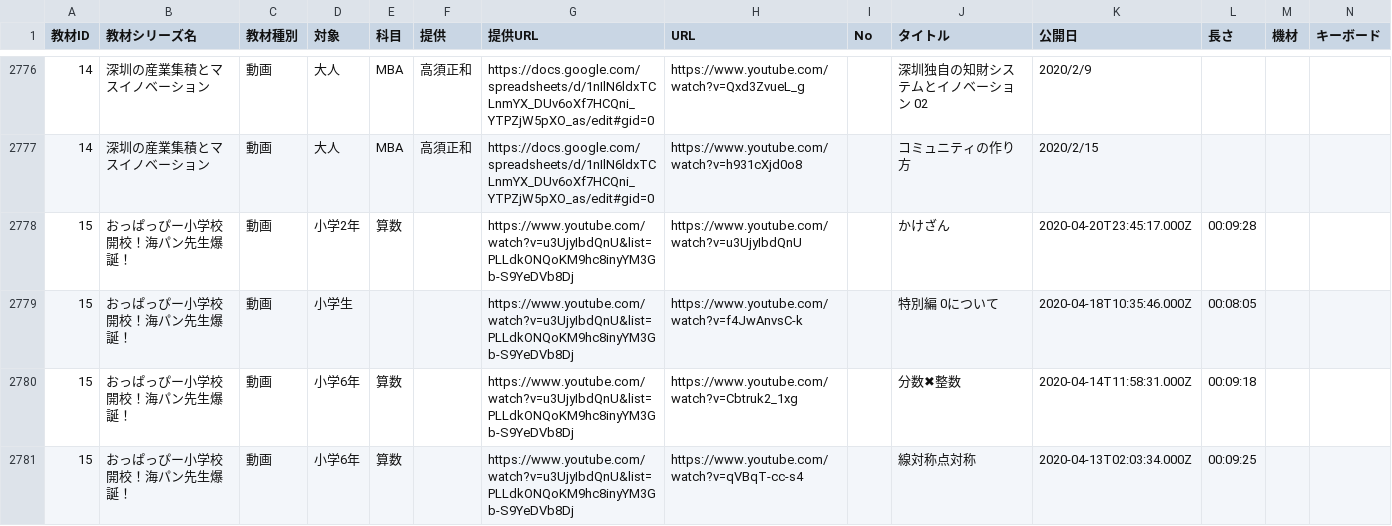
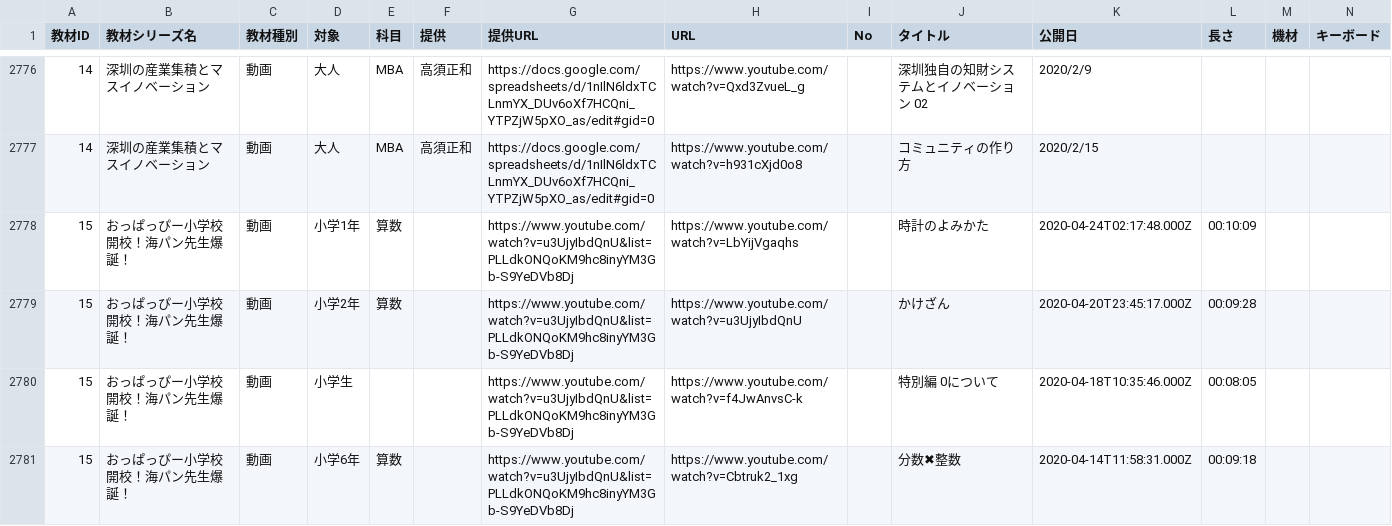
Before and after one commit to code4fukui/timetable, a CSV file: data/funs.csv, drawn as a sheet; only a part is shown, gaps mark what is left out; the shorter side is filled out with more unchanged rows; rows hold the shown columns only; the diff names each change by its address in the sheet, - before the commit and + after, or states it on an @@ line.

Commit message:
update data

```diff
--- a/data/funs.csv
+++ b/data/funs.csv
+row 2778: 15 | おっぱっぴー小学校開校！海パン先生爆誕！ | 動画 | 小学1年 | 算数 |  | https://www.youtube.com/watch?v=u3UjyIbdQnU&list=PLLdkONQoKM9hc8inyYM3Gb-S9YeDVb8Dj | https://www.youtube.com/watch?v=LbYijVgaqhs |  | 時計のよみかた | 2020-04-24T02:17:48.000Z | 00:10:09
```
Also changed, not shown: 1 other file.
